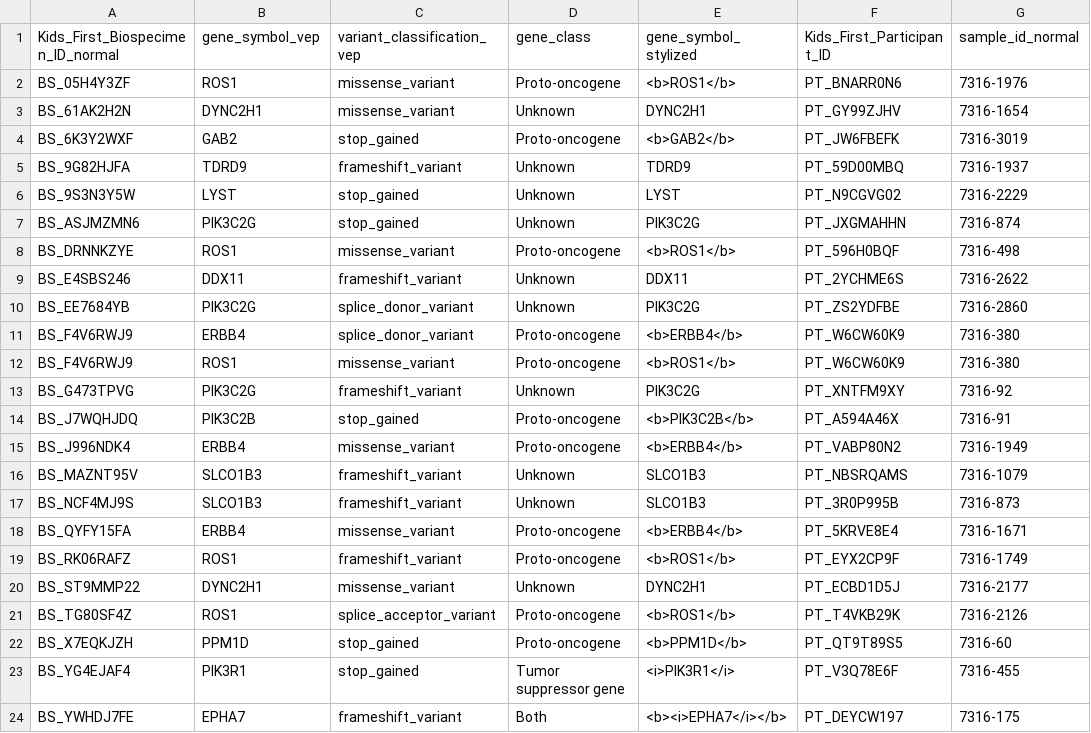
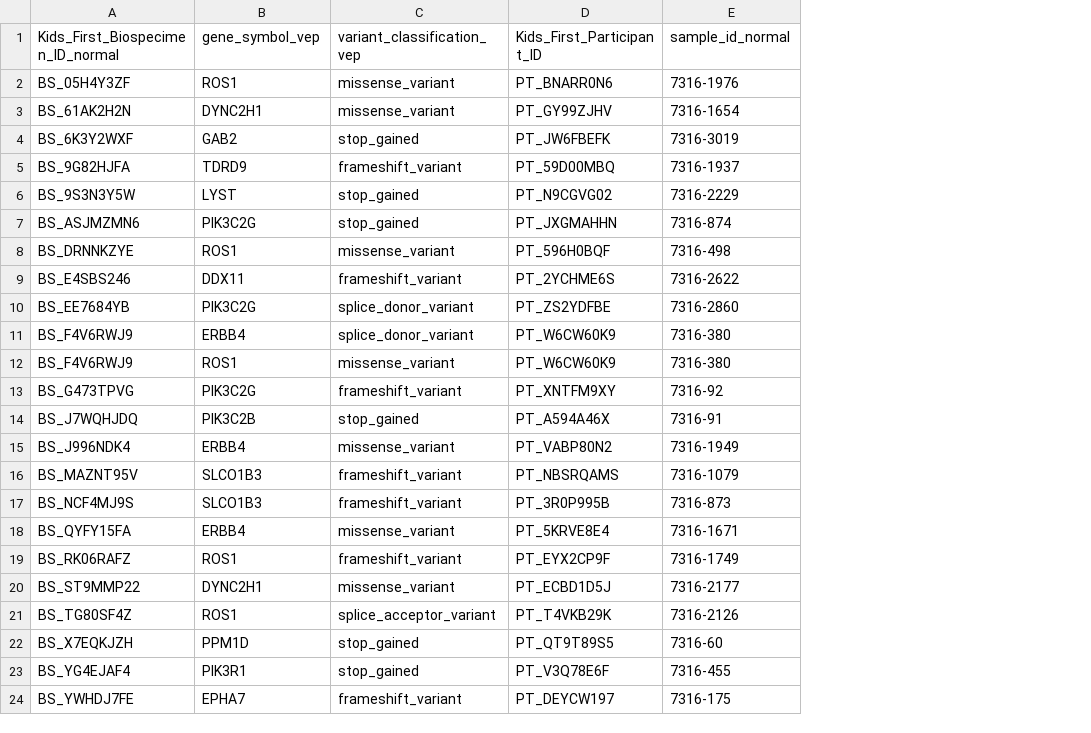
Before and after one commit to diskin-lab-chop/pbta-germline-somatic, a TSV file: analyses/variant-distribution/results/plp-variants-in-somatic-drivers-not-cpg.tsv, drawn as a sheet; only a part is shown; the diff names each change by its address in the sheet, - before the commit and + after, or states it on an @@ line.

Commit message:
rm oncogene/ts designation from plots

```diff
--- a/analyses/variant-distribution/results/plp-variants-in-somatic-drivers-not-cpg.tsv
+++ b/analyses/variant-distribution/results/plp-variants-in-somatic-drivers-not-cpg.tsv
-column D (gene_class), rows 2-24: Proto-oncogene | Unknown | Proto-oncogene | Unknown | Unknown | Unknown | Proto-oncogene | Unknown | Unknown | Proto-oncogene | Proto-oncogene | Unknown | Proto-oncogene | Proto-oncogene | Unknown | Unknown | Proto-oncogene | Proto-oncogene | Unknown | Proto-oncogene | Proto-oncogene | Tumor suppressor gene | Both
-column E (gene_symbol_stylized), rows 2-24: <b>ROS1</b> | DYNC2H1 | <b>GAB2</b> | TDRD9 | LYST | PIK3C2G | <b>ROS1</b> | DDX11 | PIK3C2G | <b>ERBB4</b> | <b>ROS1</b> | PIK3C2G | <b>PIK3C2B</b> | <b>ERBB4</b> | SLCO1B3 | SLCO1B3 | <b>ERBB4</b> | <b>ROS1</b> | DYNC2H1 | <b>ROS1</b> | <b>PPM1D</b> | <i>PIK3R1</i> | <b><i>EPHA7</i></b>
```
Also changed, not shown: 10 other files.
